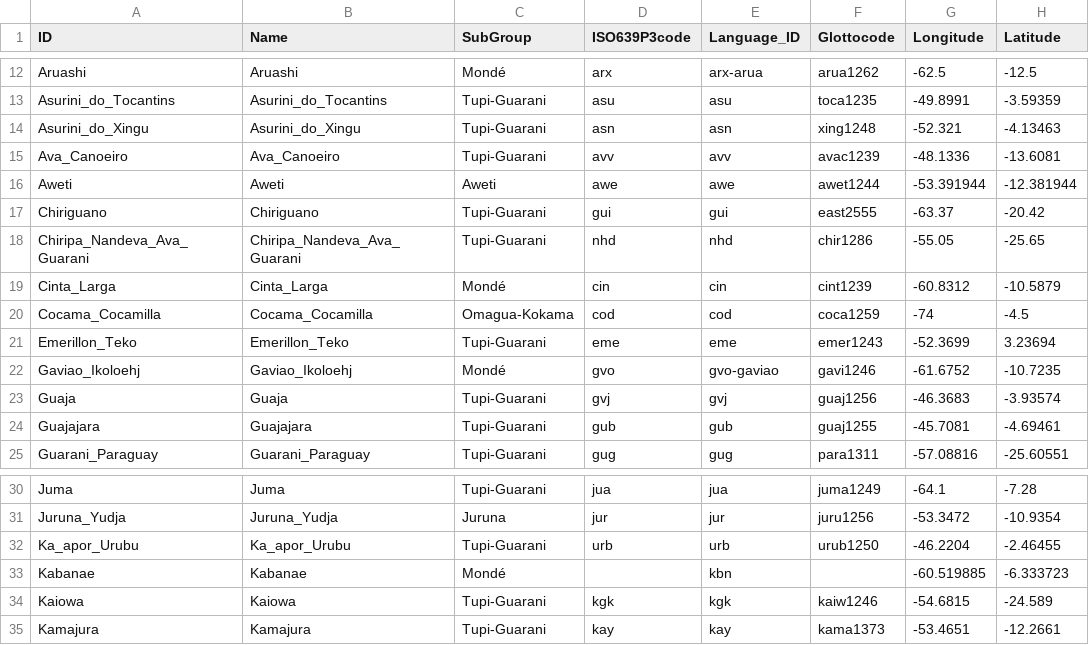
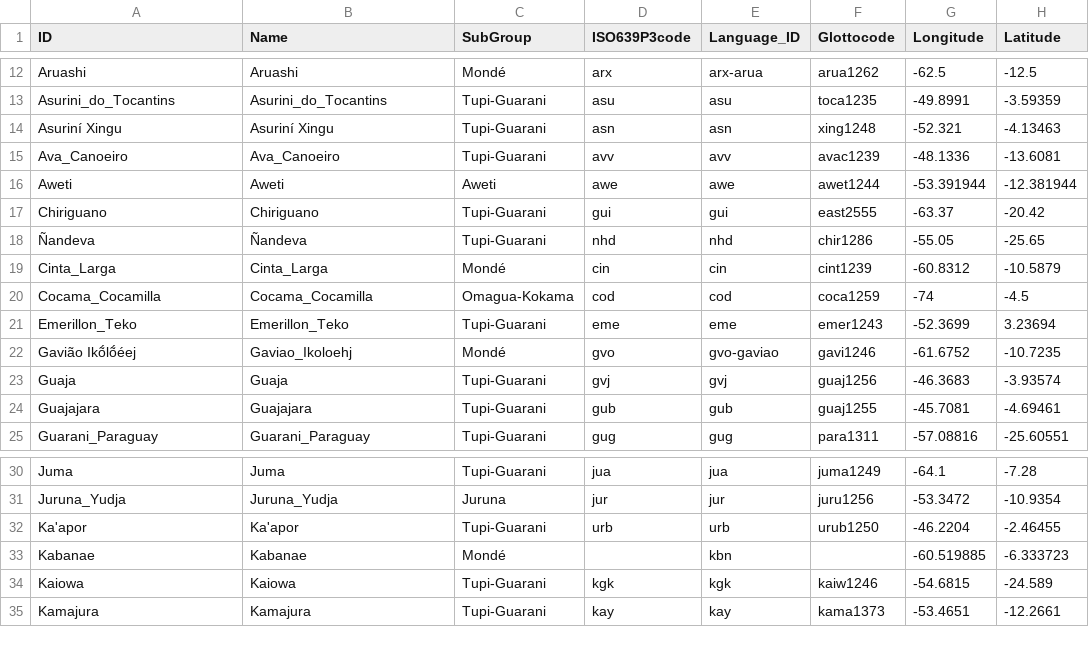
Before and after one commit to tupian-language-resources/tumod, a TSV file: etc/Languages.tsv, drawn as a sheet; only a part is shown, gaps mark what is left out; the diff names each change by its address in the sheet, - before the commit and + after, or states it on an @@ line.

Commit message:
Update Languages.tsv

```diff
--- a/etc/Languages.tsv
+++ b/etc/Languages.tsv
-A14 (ID): Asurini_do_Xingu
+A14 (ID): Asuriní Xingu
-B14 (Name): Asurini_do_Xingu
+B14 (Name): Asuriní Xingu
-A18 (ID): Chiripa_Nandeva_Ava_Guarani
+A18 (ID): Ñandeva
-B18 (Name): Chiripa_Nandeva_Ava_Guarani
+B18 (Name): Ñandeva
-A22 (ID): Gaviao_Ikoloehj
+A22 (ID): Gavião Ikṍlṍéej
-A32 (ID): Ka_apor_Urubu
+A32 (ID): Ka'apor
-B32 (Name): Ka_apor_Urubu
+B32 (Name): Ka'apor
```
